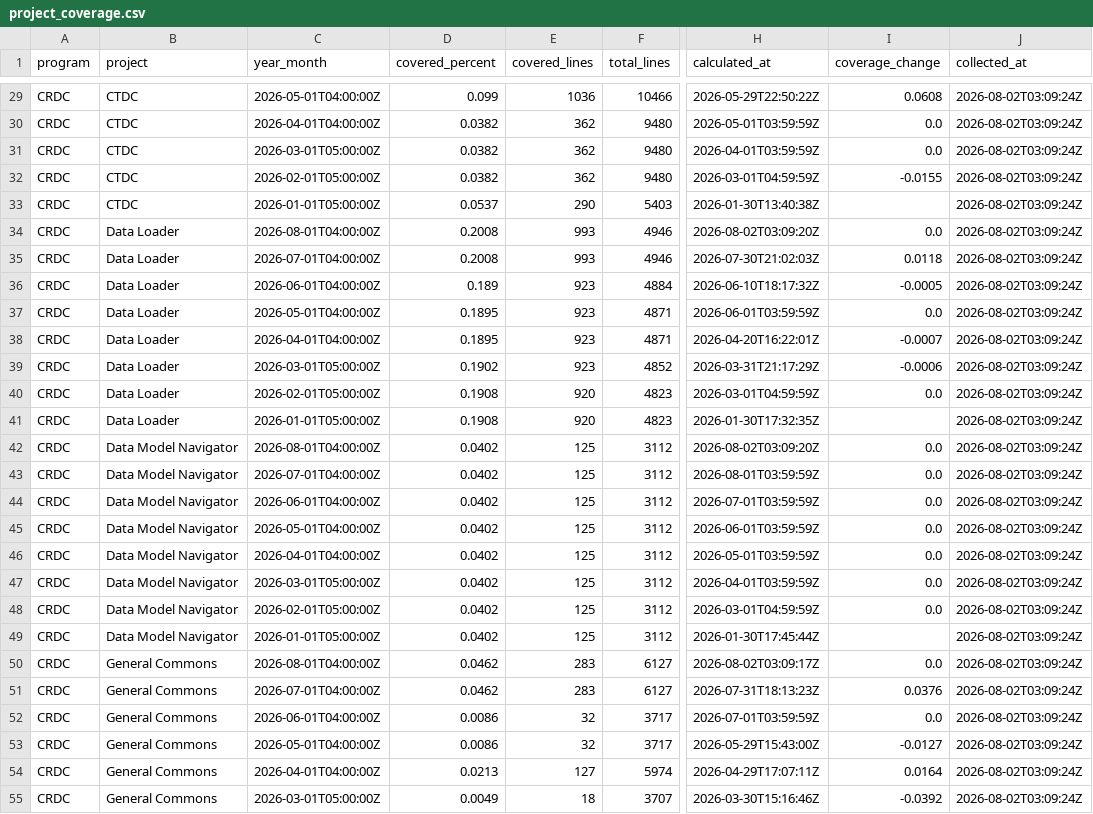
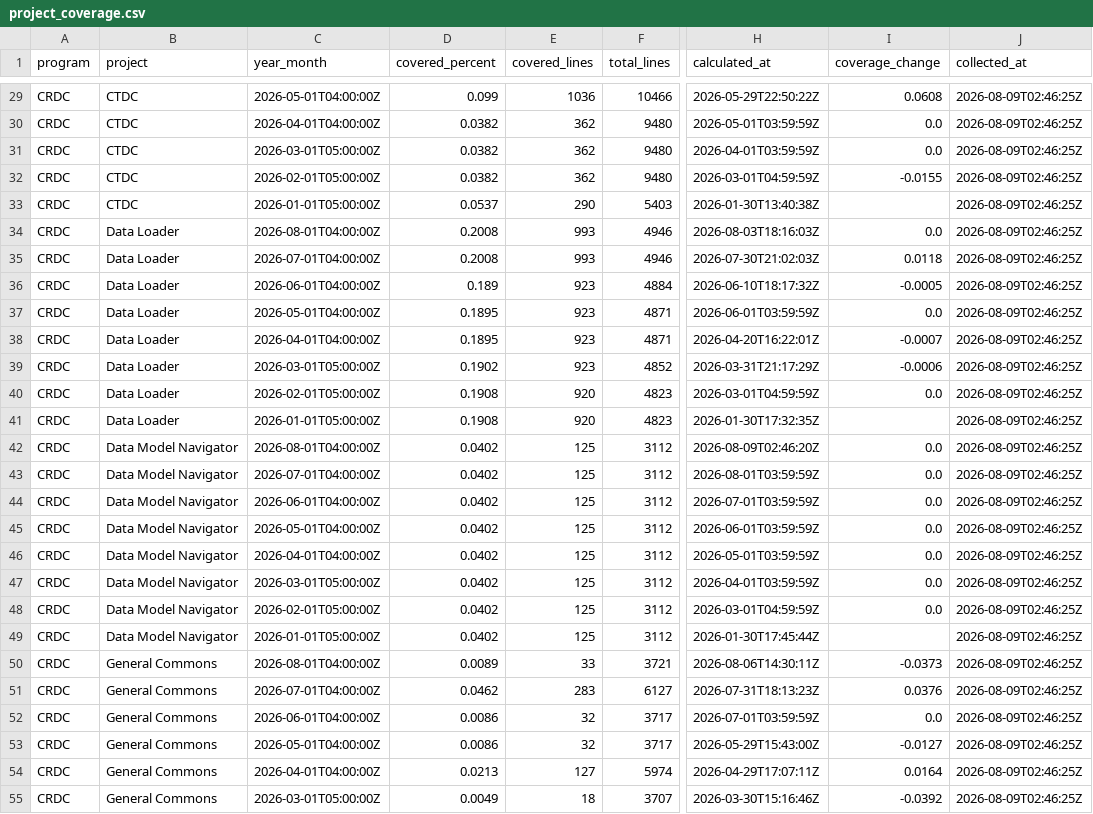
Before and after one commit to essentialsoft/unit-test-dashboard, a CSV file: data/project_coverage.csv, drawn as a sheet; only a part is shown, gaps mark what is left out; the diff covers the shown part only; the diff names each change by its address in the sheet, - before the commit and + after, or states it on an @@ line.

```diff
--- a/data/project_coverage.csv
+++ b/data/project_coverage.csv
-J29:J55 (collected_at): 2026-08-02T03:09:24Z
+J29:J55 (collected_at): 2026-08-09T02:46:25Z
-H34 (calculated_at): 2026-08-02T03:09:20Z
+H34 (calculated_at): 2026-08-03T18:16:03Z
-H42 (calculated_at): 2026-08-02T03:09:20Z
+H42 (calculated_at): 2026-08-09T02:46:20Z
-D50 (covered_percent): 0.0462
+D50 (covered_percent): 0.0089
-E50 (covered_lines): 283
+E50 (covered_lines): 33
-F50 (total_lines): 6127
+F50 (total_lines): 3721
-H50 (calculated_at): 2026-08-02T03:09:17Z
+H50 (calculated_at): 2026-08-06T14:30:11Z
-I50 (coverage_change): 0.0
+I50 (coverage_change): -0.0373
```
Also changed, not shown: 96 edited cells elsewhere in this file, data/program_coverage.csv, data/repository_coverage.csv.
